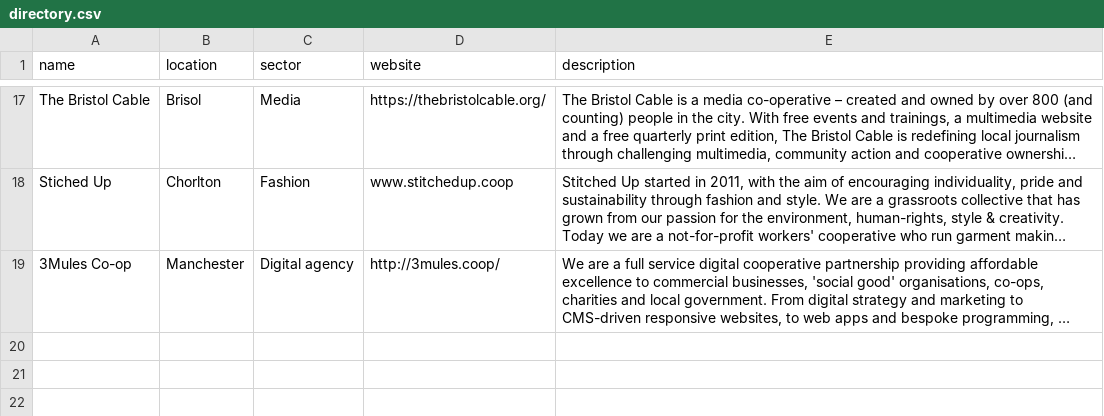
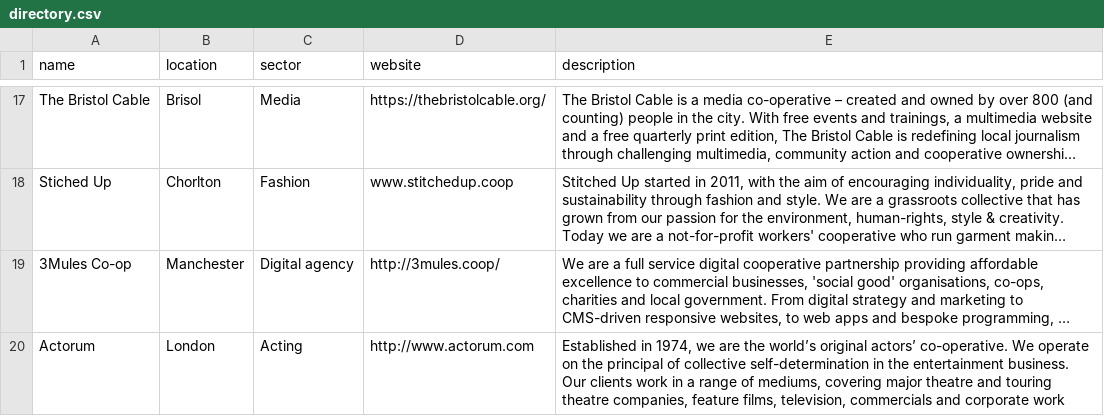
Before and after one commit to FilWisher/cooperatives, a CSV file: content/directory.csv, drawn as a sheet; only a part is shown, gaps mark what is left out; long unchanged cells end in …; the diff names each change by its address in the sheet, - before the commit and + after, or states it on an @@ line.

Commit message:
Update directory.csv

```diff
--- a/content/directory.csv
+++ b/content/directory.csv
+row 20: Actorum | London | Acting | http://www.actorum.com | Established in 1974, we are the world’s original actors’ co-operative. We operate on the principal of collective self-determination in the entertainment business. Our clients work in a range of mediums, covering major theatre and touring theatre companies, feature films, television, commercials and corporate work
```
